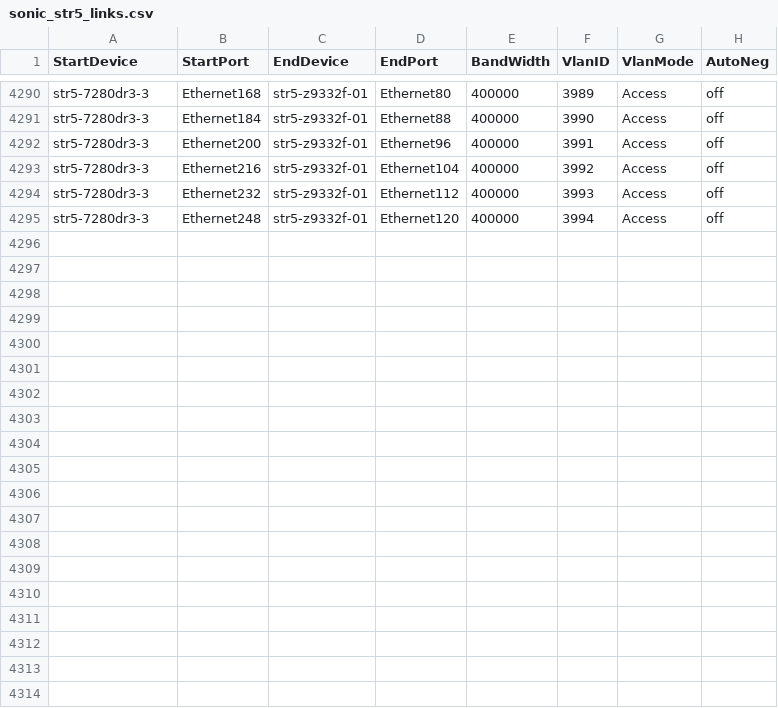
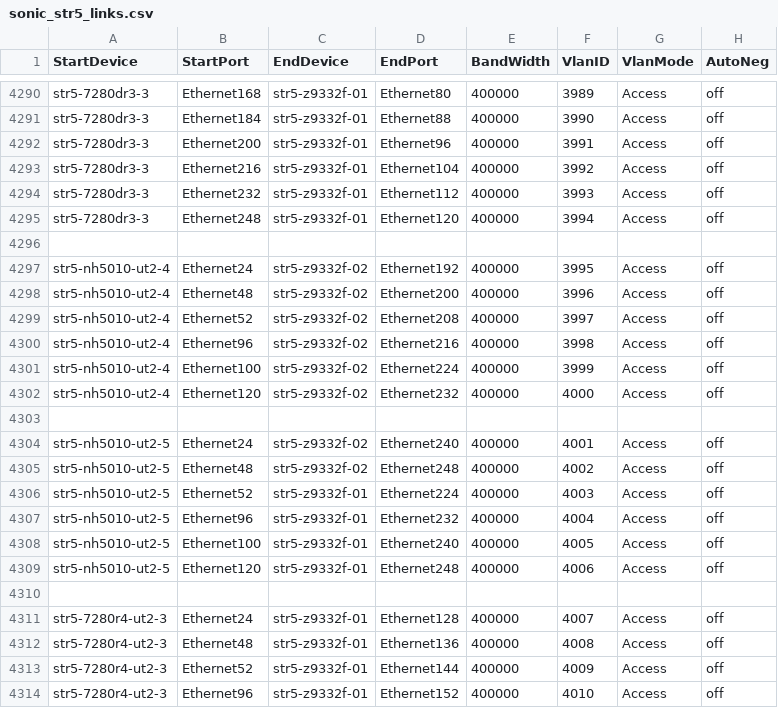
Before and after one commit to lipxu/sonic-mgmt-lipxu-fork, a CSV file: ansible/files/sonic_str5_links.csv, drawn as a sheet; only a part is shown, gaps mark what is left out; the diff covers the shown part only; the diff names each change by its address in the sheet, - before the commit and + after, or states it on an @@ line.

Commit message:
Merged PR 19282: [Auto Created by PR 19269] Sync connection graph facts from internal to internal-202511
Across different branches, the connection graph facts should remain consistent. However, as the code undergoes continuous updates, the disparities between connection graph facts files among different branches are becoming more pronounced, which divergence poses significant challenges for cherry-pick. To address these differences and reduce the time spent synchronizing branches, we can automate the creation of pull requests by running a pipeline. This pull request use the connection graph facts from the internal branch to overwrite other branches, thereby synchronizing the connection graph facts across different branches.This pull request is created from https://dev.azure.com/mssonic/internal/_git/sonic-mgmt-int/pullrequest/19269

```diff
--- a/ansible/files/sonic_str5_links.csv
+++ b/ansible/files/sonic_str5_links.csv
+row 4296: (empty)
+row 4297: str5-nh5010-ut2-4 | Ethernet24 | str5-z9332f-02 | Ethernet192 | 400000 | 3995 | Access | off
+row 4298: str5-nh5010-ut2-4 | Ethernet48 | str5-z9332f-02 | Ethernet200 | 400000 | 3996 | Access | off
+row 4299: str5-nh5010-ut2-4 | Ethernet52 | str5-z9332f-02 | Ethernet208 | 400000 | 3997 | Access | off
+row 4300: str5-nh5010-ut2-4 | Ethernet96 | str5-z9332f-02 | Ethernet216 | 400000 | 3998 | Access | off
+row 4301: str5-nh5010-ut2-4 | Ethernet100 | str5-z9332f-02 | Ethernet224 | 400000 | 3999 | Access | off
+row 4302: str5-nh5010-ut2-4 | Ethernet120 | str5-z9332f-02 | Ethernet232 | 400000 | 4000 | Access | off
+row 4303: (empty)
+row 4304: str5-nh5010-ut2-5 | Ethernet24 | str5-z9332f-02 | Ethernet240 | 400000 | 4001 | Access | off
+row 4305: str5-nh5010-ut2-5 | Ethernet48 | str5-z9332f-02 | Ethernet248 | 400000 | 4002 | Access | off
+row 4306: str5-nh5010-ut2-5 | Ethernet52 | str5-z9332f-01 | Ethernet224 | 400000 | 4003 | Access | off
+row 4307: str5-nh5010-ut2-5 | Ethernet96 | str5-z9332f-01 | Ethernet232 | 400000 | 4004 | Access | off
+row 4308: str5-nh5010-ut2-5 | Ethernet100 | str5-z9332f-01 | Ethernet240 | 400000 | 4005 | Access | off
+row 4309: str5-nh5010-ut2-5 | Ethernet120 | str5-z9332f-01 | Ethernet248 | 400000 | 4006 | Access | off
+row 4310: (empty)
+row 4311: str5-7280r4-ut2-3 | Ethernet24 | str5-z9332f-01 | Ethernet128 | 400000 | 4007 | Access | off
+row 4312: str5-7280r4-ut2-3 | Ethernet48 | str5-z9332f-01 | Ethernet136 | 400000 | 4008 | Access | off
+row 4313: str5-7280r4-ut2-3 | Ethernet52 | str5-z9332f-01 | Ethernet144 | 400000 | 4009 | Access | off
+row 4314: str5-7280r4-ut2-3 | Ethernet96 | str5-z9332f-01 | Ethernet152 | 400000 | 4010 | Access | off
```
Also changed, not shown: 9 added rows and 2 edited cells elsewhere in this file, ansible/files/sonic_str3_devices.csv, ansible/files/sonic_str3_links.csv, 9 other files.
